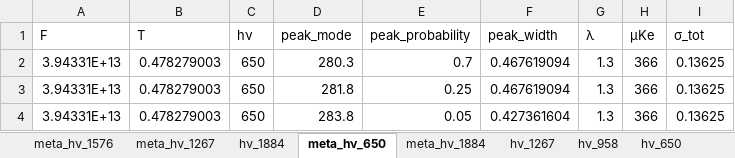
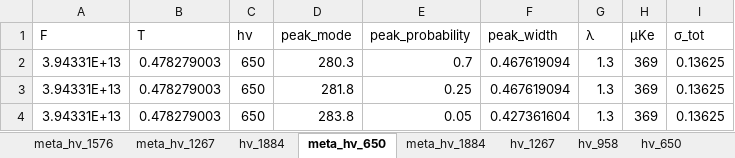
Before and after one commit to Center-for-Atmospheric-Research-ATMOS/PROPHESY, an Excel workbook: data/cylinder_radius_10.0/peak_shift/eal_5_restricted_range/offcenter_3/0004/data.xlsx, sheet meta_hν_650, drawn as a sheet; values as stored, in another font and other column widths than the file's, no borders; the diff names each change by its address in the sheet, - before the commit and + after, or states it on an @@ line.

```diff
--- a/data/cylinder_radius_10.0/peak_shift/eal_5_restricted_range/offcenter_3/0004/data.xlsx (sheet meta_hν_650)
+++ b/data/cylinder_radius_10.0/peak_shift/eal_5_restricted_range/offcenter_3/0004/data.xlsx (sheet meta_hν_650)
-H2:H4 (μKe): 366
+H2:H4 (μKe): 369
```
Also changed, not shown: sheet hν_1576, sheet hν_1267, sheet hν_958, sheet hν_1884, sheet hν_650, sheet meta_hν_958, 3 more sheets, data/cylinder_radius_10.0/peak_shift/eal_5_restricted_range/offcenter_1/0004/model.xlsx, data/cylinder_radius_10.0/peak_shift/eal_5_restricted_range/offcenter_3/0001/data.xlsx, 46 other files.
